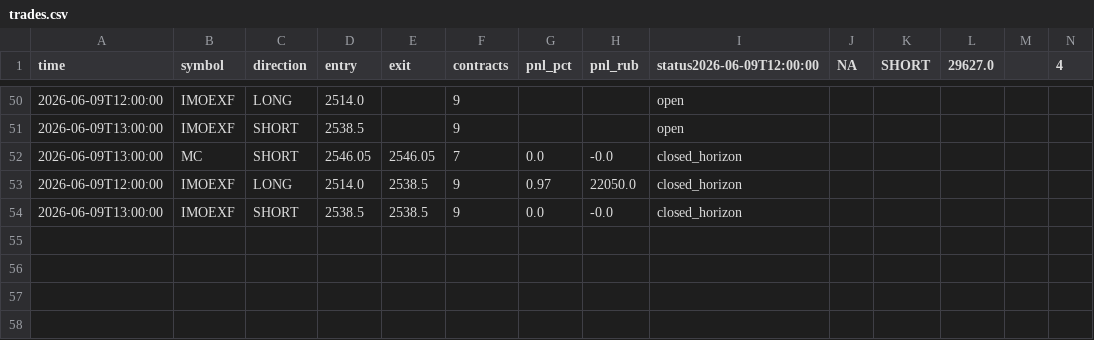
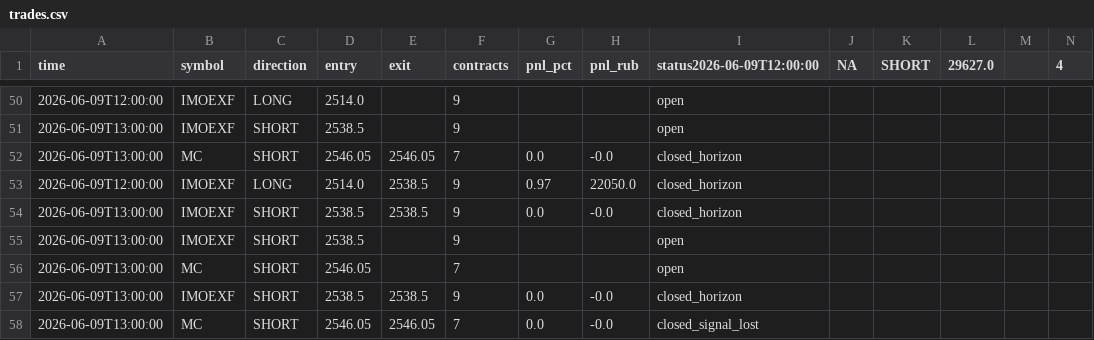
Before and after one commit to xcvtr/TQA-MOEX-futures, a CSV file: trading_bot/trades.csv, drawn as a sheet; only a part is shown, gaps mark what is left out; rows hold the shown columns only; the diff names each change by its address in the sheet, - before the commit and + after, or states it on an @@ line.

Commit message:
2026-06-10: checkpoint 025 — V3 Score+ADX dynamic time-stop: +117.6% at DD 23.68%

```diff
--- a/trading_bot/trades.csv
+++ b/trading_bot/trades.csv
+row 55: 2026-06-09T13:00:00 | IMOEXF | SHORT | 2538.5 |  | 9 |  |  | open
+row 56: 2026-06-09T13:00:00 | MC | SHORT | 2546.05 |  | 7 |  |  | open
+row 57: 2026-06-09T13:00:00 | IMOEXF | SHORT | 2538.5 | 2538.5 | 9 | 0.0 | -0.0 | closed_horizon
+row 58: 2026-06-09T13:00:00 | MC | SHORT | 2546.05 | 2546.05 | 7 | 0.0 | -0.0 | closed_signal_lost
```
Also changed, not shown: 8 other files.
